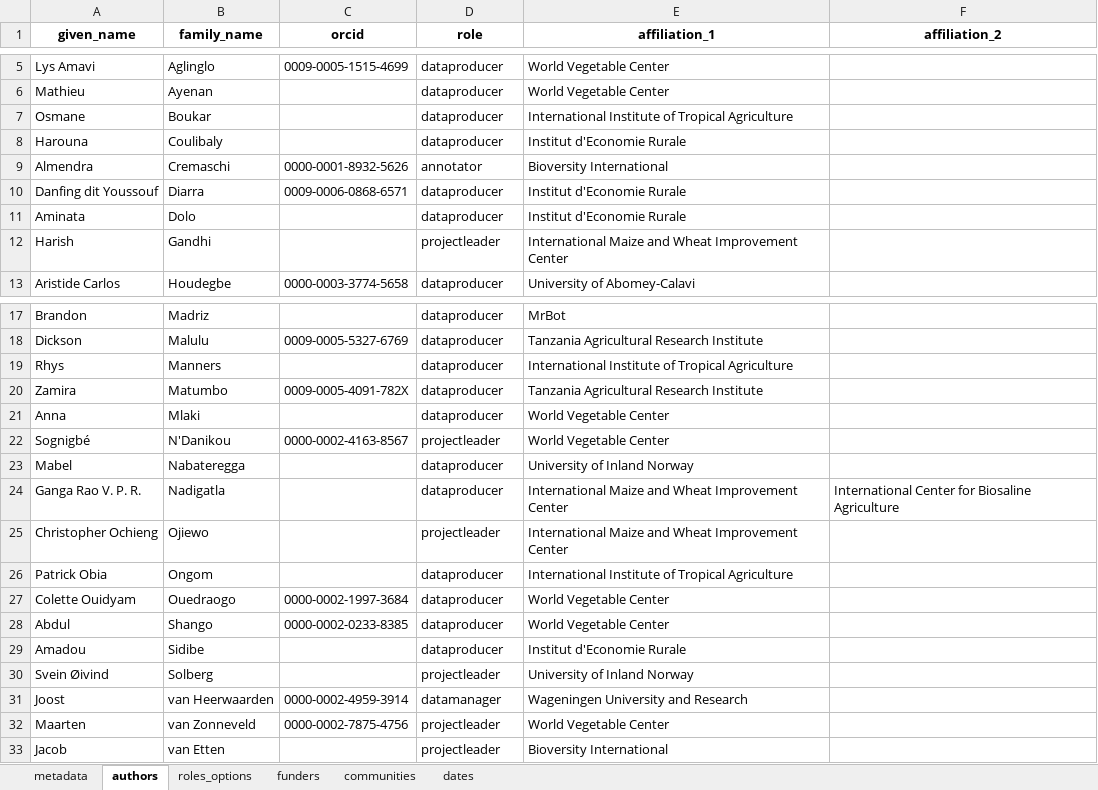
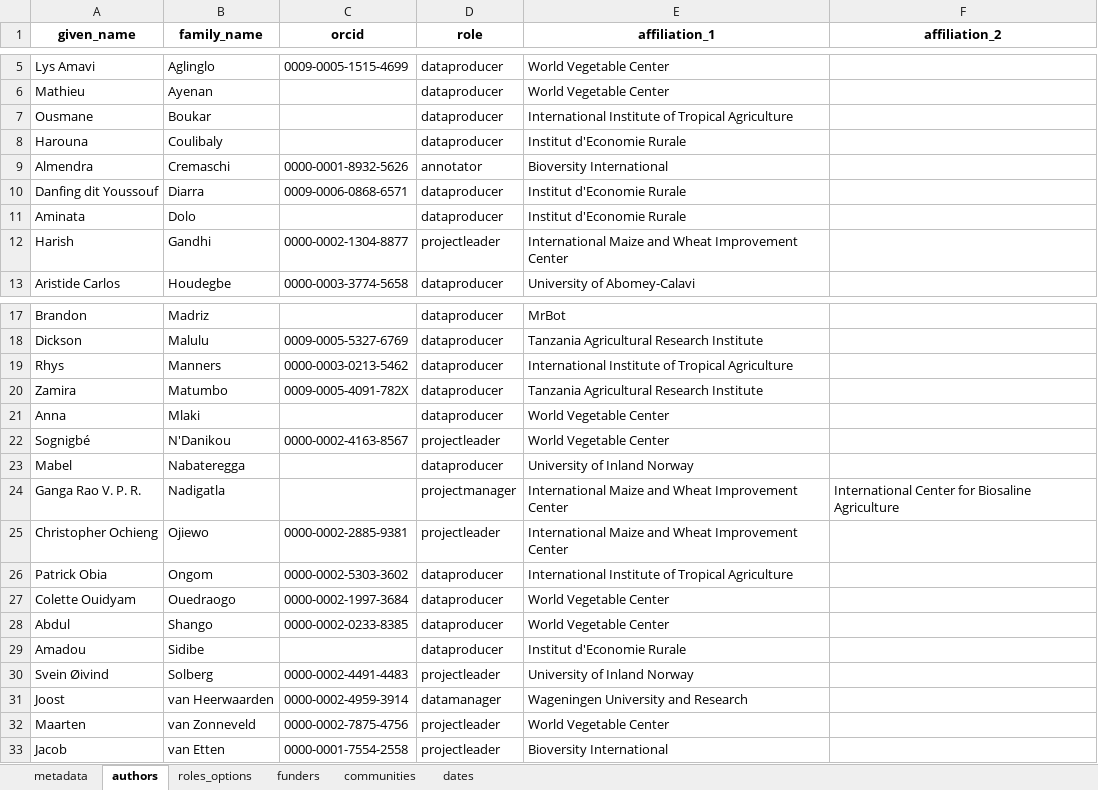
Before and after one commit to AgrDataSci/tricot-data, an Excel workbook: metadata/project-metadata.xlsx, sheet authors, drawn as a sheet; only a part is shown, gaps mark what is left out; values as stored, in another font and other column widths than the file's, no borders; the diff names each change by its address in the sheet, - before the commit and + after, or states it on an @@ line.

```diff
--- a/metadata/project-metadata.xlsx (sheet authors)
+++ b/metadata/project-metadata.xlsx (sheet authors)
-A7 (given_name): Osmane
+A7 (given_name): Ousmane
-C12 (orcid): (empty)
+C12 (orcid): 0000-0002-1304-8877
-C19 (orcid): (empty)
+C19 (orcid): 0000-0003-0213-5462
-D24 (role): dataproducer
+D24 (role): projectmanager
-C25 (orcid): (empty)
+C25 (orcid): 0000-0002-2885-9381
-C26 (orcid): (empty)
+C26 (orcid): 0000-0002-5303-3602
-C30 (orcid): (empty)
+C30 (orcid): 0000-0002-4491-4483
-C33 (orcid): (empty)
+C33 (orcid): 0000-0001-7554-2558
```
Also changed, not shown: 2 other files.
